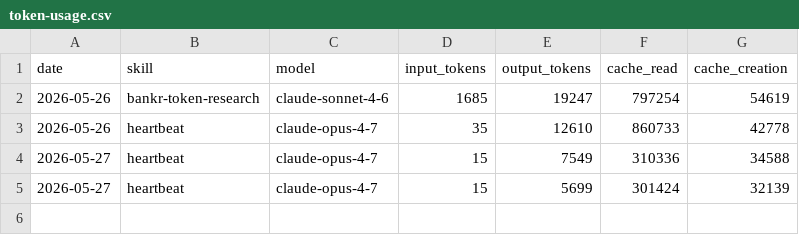
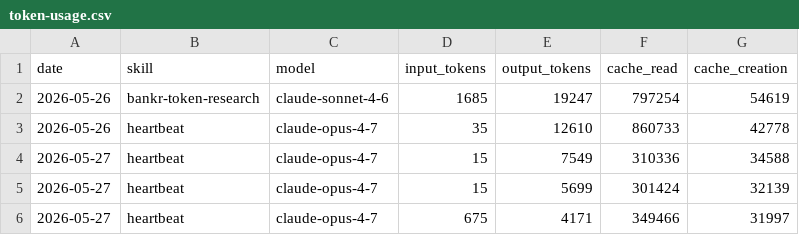
Before and after one commit to avalidurl/aeon, a CSV file: memory/token-usage.csv, drawn as a sheet; the diff names each change by its address in the sheet, - before the commit and + after, or states it on an @@ line.

Commit message:
chore(heartbeat): auto-commit 2026-05-27

```diff
--- a/memory/token-usage.csv
+++ b/memory/token-usage.csv
+row 6: 2026-05-27 | heartbeat | claude-opus-4-7 | 675 | 4171 | 349466 | 31997
```
Also changed, not shown: 3 other files.
